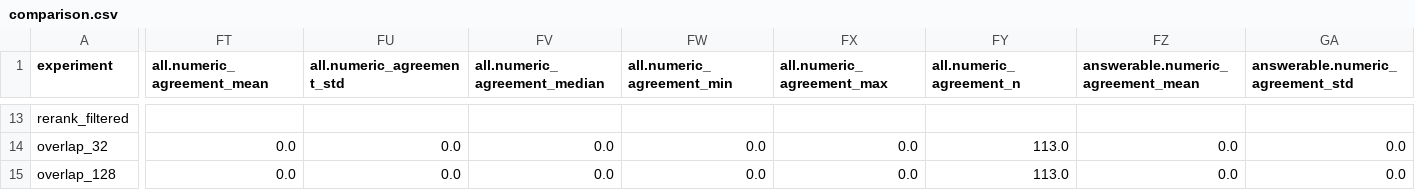
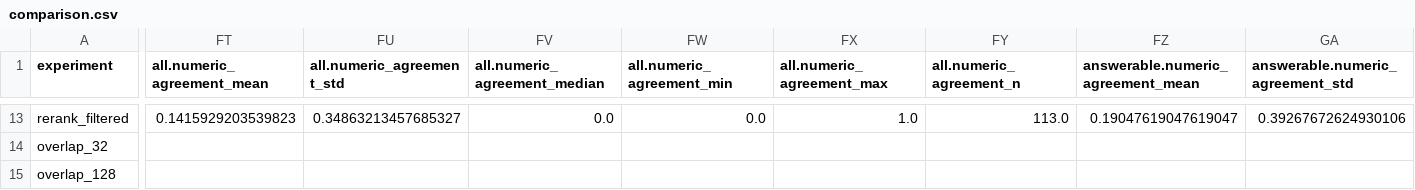
Before and after one commit to chaithanya-15/Finfo, a CSV file: results/experiments/comparison.csv, drawn as a sheet; only a part is shown, gaps mark what is left out; the diff covers the shown part only; the diff names each change by its address in the sheet, - before the commit and + after, or states it on an @@ line.

Commit message:
stopped scoring numeric agreement for arms that never generated an answer

```diff
--- a/results/experiments/comparison.csv
+++ b/results/experiments/comparison.csv
-FT13 (all.numeric_agreement_mean): (empty)
+FT13 (all.numeric_agreement_mean): 0.1415929203539823
-FU13 (all.numeric_agreement_std): (empty)
+FU13 (all.numeric_agreement_std): 0.34863213457685327
-FV13 (all.numeric_agreement_median): (empty)
+FV13 (all.numeric_agreement_median): 0.0
-FW13 (all.numeric_agreement_min): (empty)
+FW13 (all.numeric_agreement_min): 0.0
-FX13 (all.numeric_agreement_max): (empty)
+FX13 (all.numeric_agreement_max): 1.0
-FY13 (all.numeric_agreement_n): (empty)
+FY13 (all.numeric_agreement_n): 113.0
-FZ13: (empty)
+FZ13: 0.19047619047619047
-GA13 (answerable.numeric_agreement_std): (empty)
+GA13 (answerable.numeric_agreement_std): 0.39267672624930106
-FT14:FT15 (all.numeric_agreement_mean): 0.0
+FT14:FT15 (all.numeric_agreement_mean): (empty)
-FU14:FU15 (all.numeric_agreement_std): 0.0
+FU14:FU15 (all.numeric_agreement_std): (empty)
-FV14:FV15 (all.numeric_agreement_median): 0.0
+FV14:FV15 (all.numeric_agreement_median): (empty)
-FW14:FW15 (all.numeric_agreement_min): 0.0
+FW14:FW15 (all.numeric_agreement_min): (empty)
-FX14:FX15 (all.numeric_agreement_max): 0.0
+FX14:FX15 (all.numeric_agreement_max): (empty)
-FY14:FY15 (all.numeric_agreement_n): 113.0
+FY14:FY15 (all.numeric_agreement_n): (empty)
-FZ14:FZ15: 0.0
+FZ14:FZ15: (empty)
-GA14:GA15 (answerable.numeric_agreement_std): 0.0
+GA14:GA15 (answerable.numeric_agreement_std): (empty)
```
Also changed, not shown: 96 edited cells elsewhere in this file, 2 other files.
